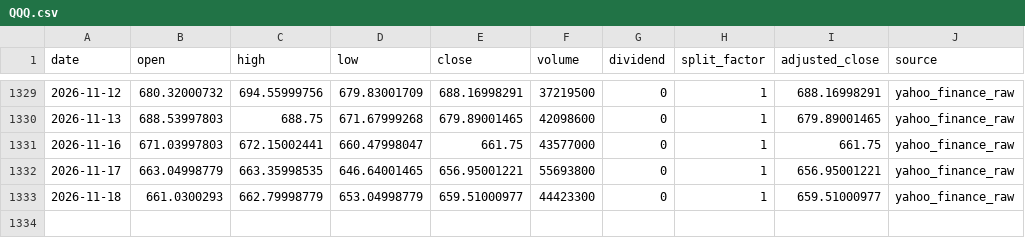
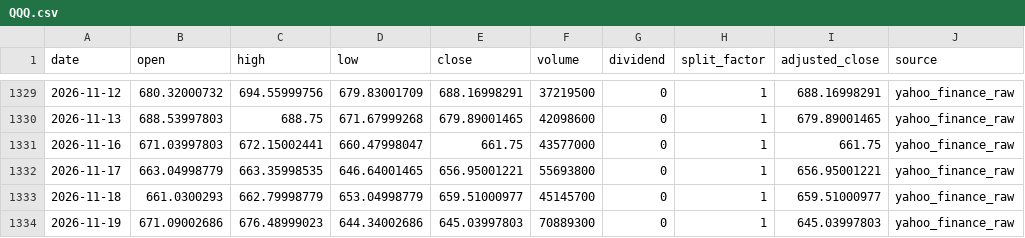
Before and after one commit to onecool-tw/OnecoolOS, a CSV file: data/market/dashboard/history/QQQ.csv, drawn as a sheet; only a part is shown, gaps mark what is left out.

```diff
--- a/data/market/dashboard/history/QQQ.csv
+++ b/data/market/dashboard/history/QQQ.csv
@@ -1332,2 +1332,3 @@ date,open,high,low,close,volume,dividend,split_factor,adjusted_close,source
 2026-11-17,663.04998779,663.35998535,646.64001465,656.95001221,55693800,0,1,656.95001221,yahoo_finance_raw
-2026-11-18,661.0300293,662.79998779,653.04998779,659.51000977,44423300,0,1,659.51000977,yahoo_finance_raw
+2026-11-18,661.0300293,662.79998779,653.04998779,659.51000977,45145700,0,1,659.51000977,yahoo_finance_raw
+2026-11-19,671.09002686,676.48999023,644.34002686,645.03997803,70889300,0,1,645.03997803,yahoo_finance_raw
```
Also changed, not shown: data/market/dashboard/history/BABA.csv, data/market/dashboard/history/NVDA.csv, 23 other files.
